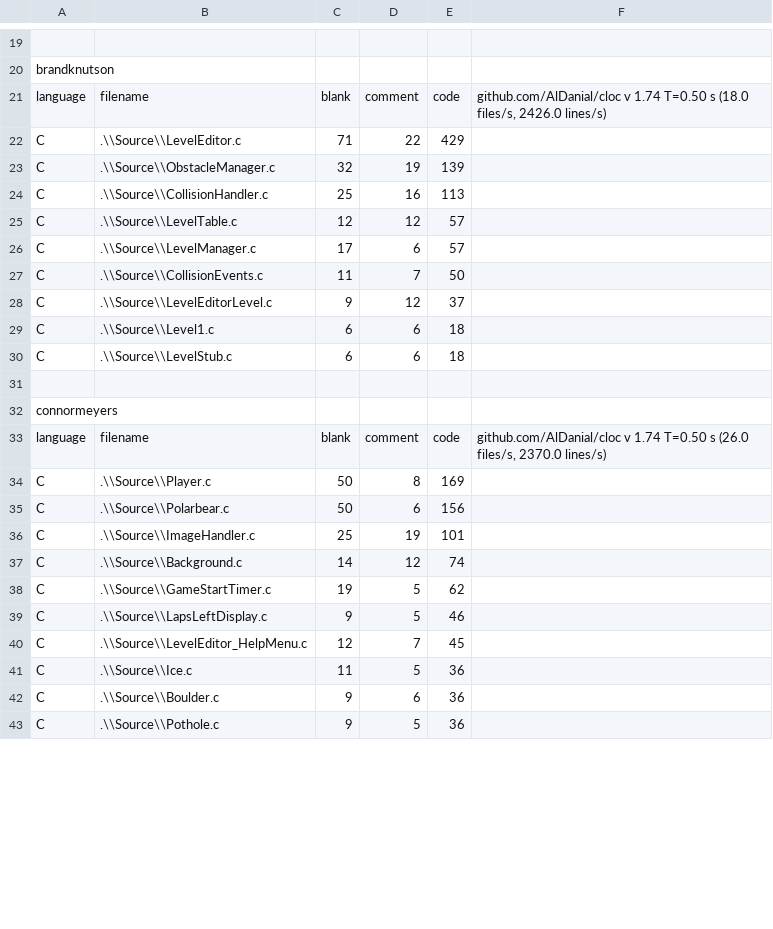
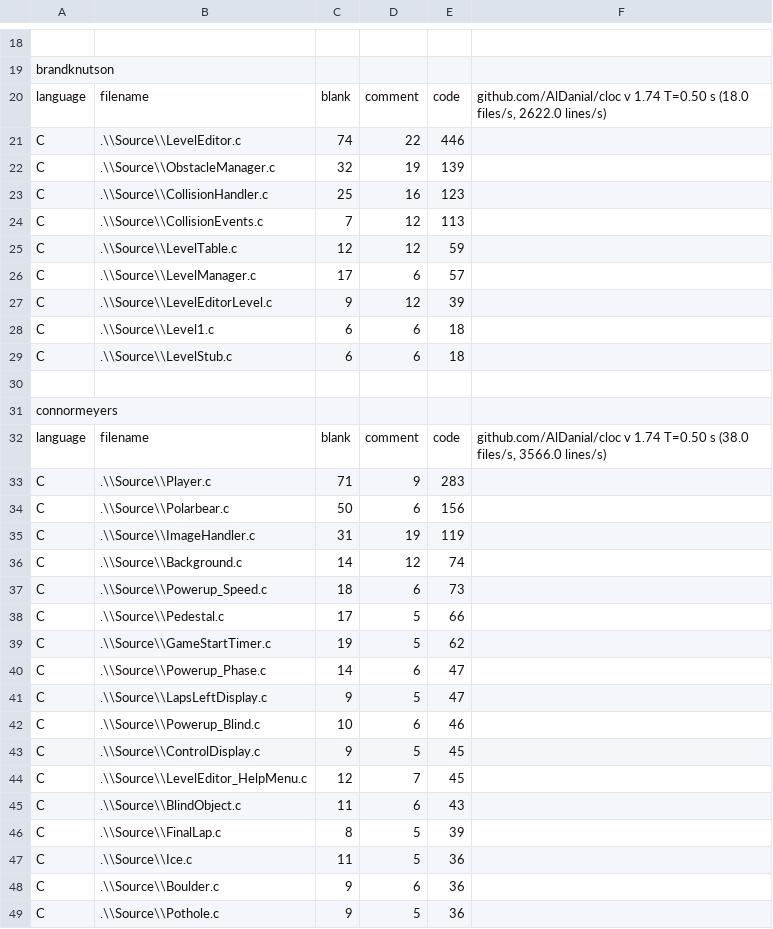
Before and after one commit to Saftur/digipengs, a CSV file: CodeCount.csv, drawn as a sheet; only a part is shown, gaps mark what is left out; removed rows and columns are numbered as before the commit, all else as after; the diff covers the shown part only; the diff names each change by its address in the sheet, - before the commit and + after, or states it on an @@ line.

Commit message:
Updated code count.

```diff
--- a/CodeCount.csv
+++ b/CodeCount.csv
-F20: …(18.0 files/s, 2426.0 lines/s)
+F20: …(18.0 files/s, 2622.0 lines/s)
-C21: 71
+C21: 74
-E21: 429
+E21: 446
-E23: 113
+E23: 123
+row 24: C | .\\Source\\CollisionEvents.c | 7 | 12 | 113
-E25: 57
+E25: 59
-row 27: C | .\\Source\\CollisionEvents.c | 11 | 7 | 50
-E27: 37
+E27: 39
-F32: …T=0.50 s (26.0 files/s, 2370.0 lines/s)
+F32: …T=0.50 s (38.0 files/s, 3566.0 lines/s)
-C33: 50
+C33: 71
-D33: 8
+D33: 9
-E33: 169
+E33: 283
-C35: 25
+C35: 31
-E35: 101
+E35: 119
+row 37: C | .\\Source\\Powerup_Speed.c | 18 | 6 | 73
+row 38: C | .\\Source\\Pedestal.c | 17 | 5 | 66
+row 40: C | .\\Source\\Powerup_Phase.c | 14 | 6 | 47
-E41: 46
+E41: 47
+row 42: C | .\\Source\\Powerup_Blind.c | 10 | 6 | 46
+row 43: C | .\\Source\\ControlDisplay.c | 9 | 5 | 45
+row 45: C | .\\Source\\BlindObject.c | 11 | 6 | 43
+row 46: C | .\\Source\\FinalLap.c | 8 | 5 | 39
```
Also changed, not shown: 2 added rows, 1 removed row, 1 moved row and 29 edited cells elsewhere in this file.
